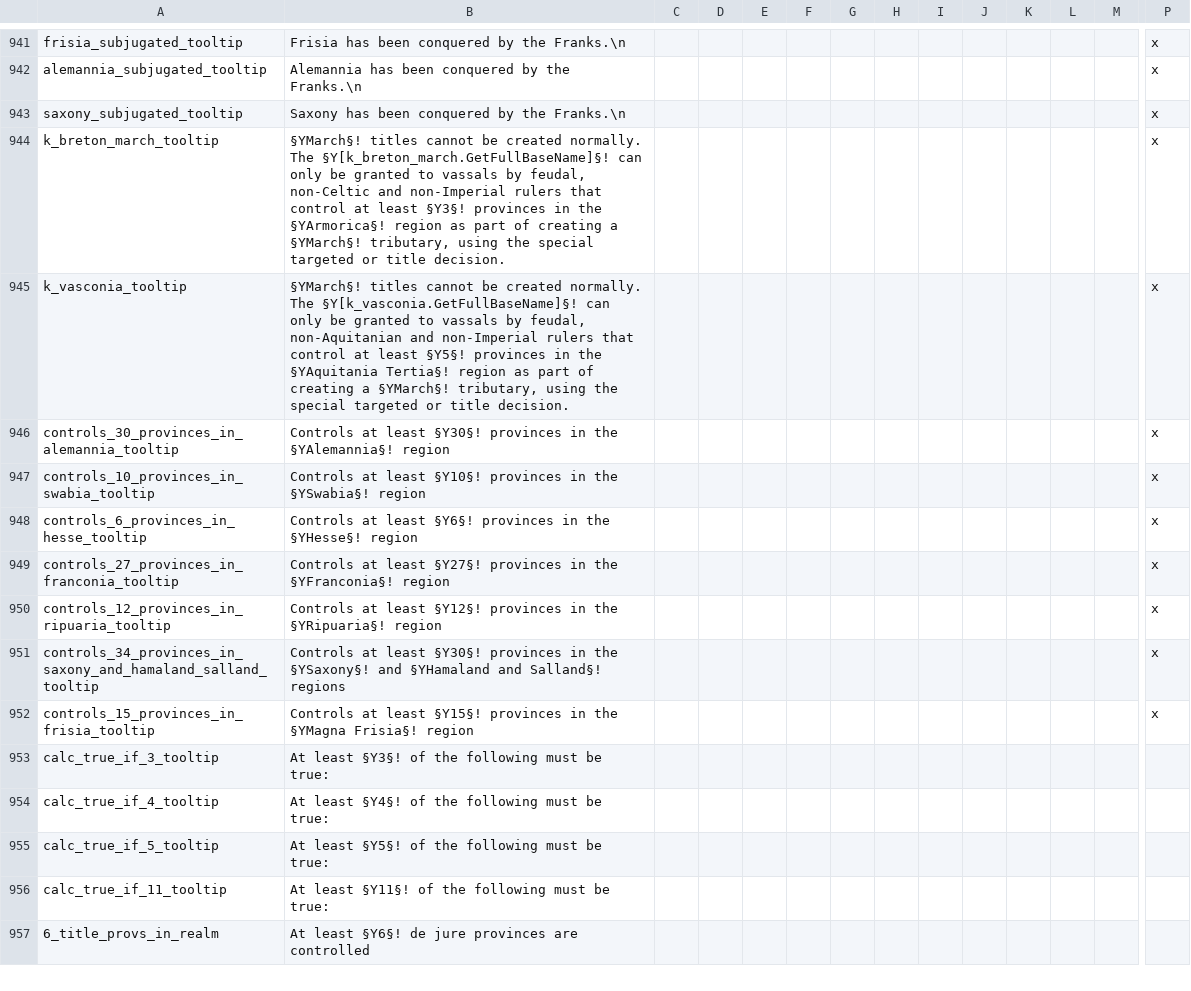
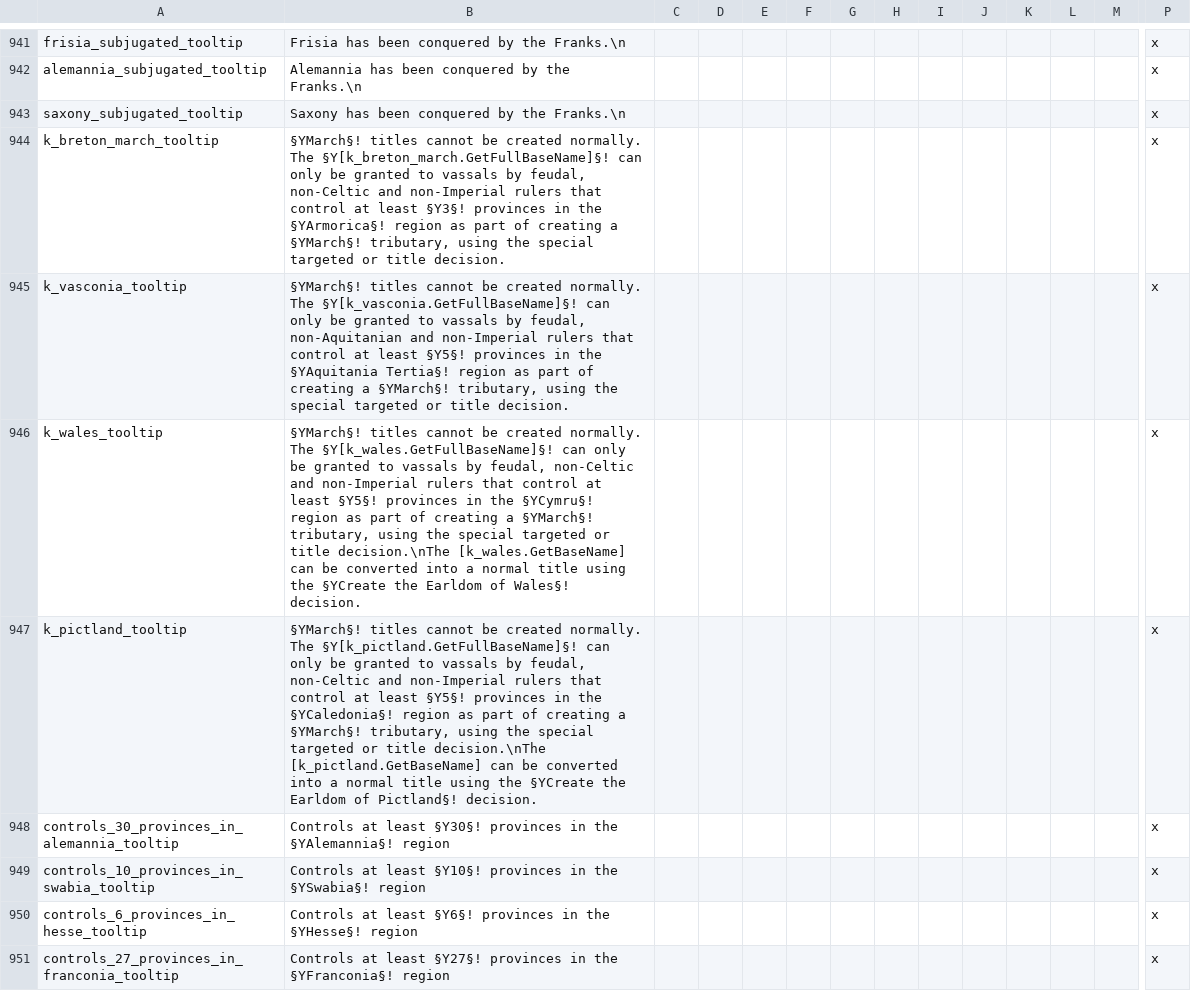
Before and after one commit to DC123456789/Britannia---The-Winter-King, a CSV file: Britannia/localisation/00 Events - Titular Titles.csv, drawn as a sheet; only a part is shown, gaps mark what is left out; the shorter side is filled out with more unchanged rows; rows hold the shown columns only; the diff names each change by its address in the sheet, - before the commit and + after, or states it on an @@ line.

Commit message:
- Started adding march mechanics for Wales and Pictland

```diff
--- a/Britannia/localisation/00 Events - Titular Titles.csv
+++ b/Britannia/localisation/00 Events - Titular Titles.csv
+row 946: k_wales_tooltip | §YMarch§! titles cannot be created normally. The §Y[k_wales.GetFullBaseName]§! can only be granted to vassals by feudal, non-Celtic and non-Imperial rulers that control at least §Y5§! provinces in the §YCymru§! region as part of creating a §YMarch§! tributary, using the special targeted or title decision.\nThe [k_wales.GetBaseName] can be converted into a normal title using the §YCreate the Earldom of Wales§! decision. |  |  |  |  |  |  |  |  |  |  |  | x
+row 947: k_pictland_tooltip | §YMarch§! titles cannot be created normally. The §Y[k_pictland.GetFullBaseName]§! can only be granted to vassals by feudal, non-Celtic and non-Imperial rulers that control at least §Y5§! provinces in the §YCaledonia§! region as part of creating a §YMarch§! tributary, using the special targeted or title decision.\nThe [k_pictland.GetBaseName] can be converted into a normal title using the §YCreate the Earldom of Pictland§! decision. |  |  |  |  |  |  |  |  |  |  |  | x
```
Also changed, not shown: 8 other files.
